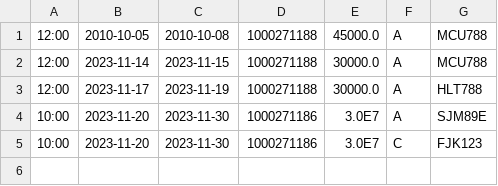
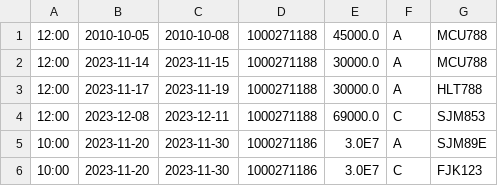
Before and after one commit to incarasa/Proyecto1_Carros, a CSV file: data/reservas/reservas.csv, drawn as a sheet; the diff names each change by its address in the sheet, - before the commit and + after, or states it on an @@ line.

```diff
--- a/data/reservas/reservas.csv
+++ b/data/reservas/reservas.csv
+row 4: 12:00 | 2023-12-08 | 2023-12-11 | 1000271188 | 69000.0 | C | SJM853
```
Also changed, not shown: 6 other files.
